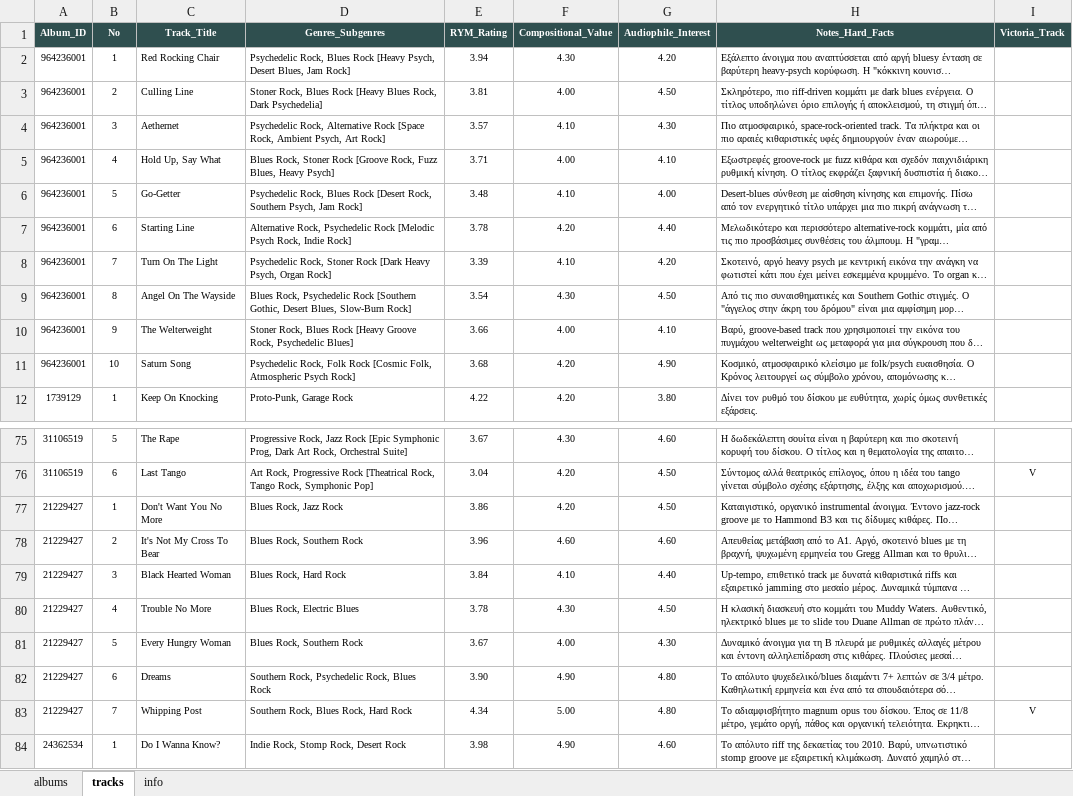
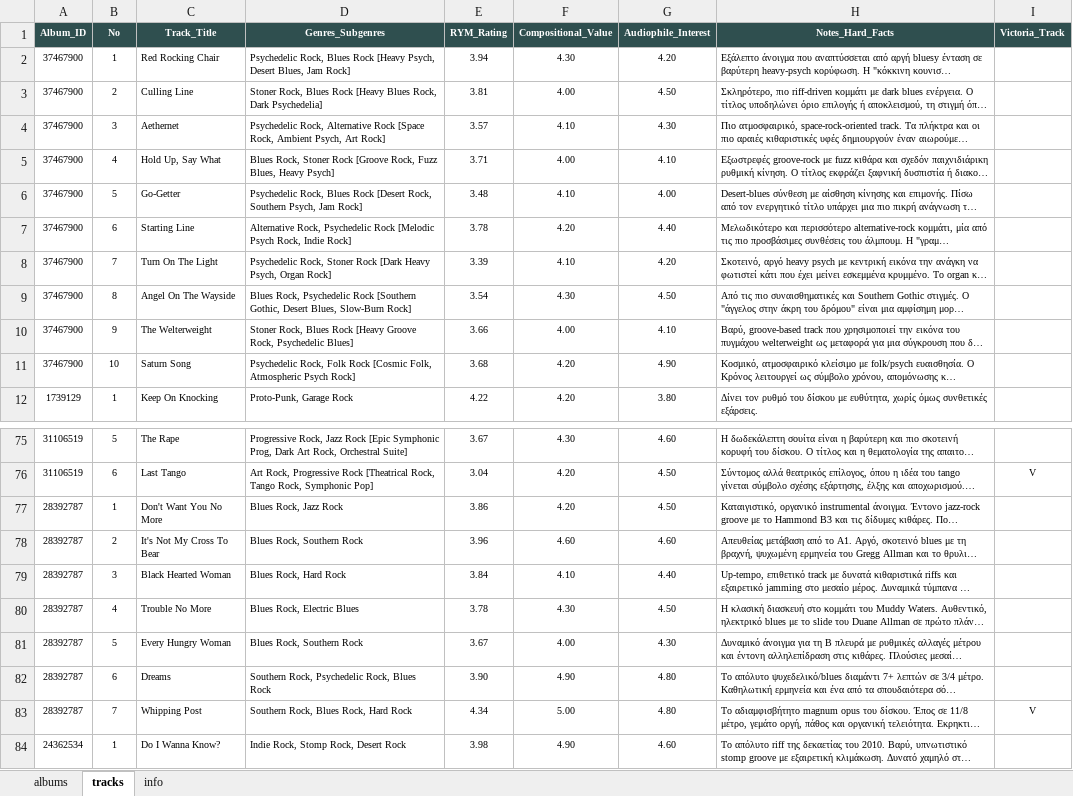
Before and after one commit to blueaegean/music-archive, an Excel workbook: albums_analysis_fixed.xlsx, sheet tracks, drawn as a sheet; only a part is shown, gaps mark what is left out; long unchanged cells end in …; values as stored, in another font and other column widths than the file's, no borders; the diff names each change by its address in the sheet, - before the commit and + after, or states it on an @@ line.

Commit message:
Add files via upload

```diff
--- a/albums_analysis_fixed.xlsx (sheet tracks)
+++ b/albums_analysis_fixed.xlsx (sheet tracks)
-A2:A11 (Album_ID): 964236001
+A2:A11 (Album_ID): 37467900
-A77:A83 (Album_ID): 21229427
+A77:A83 (Album_ID): 28392787
```
Also changed, not shown: sheet albums, sheet info.
